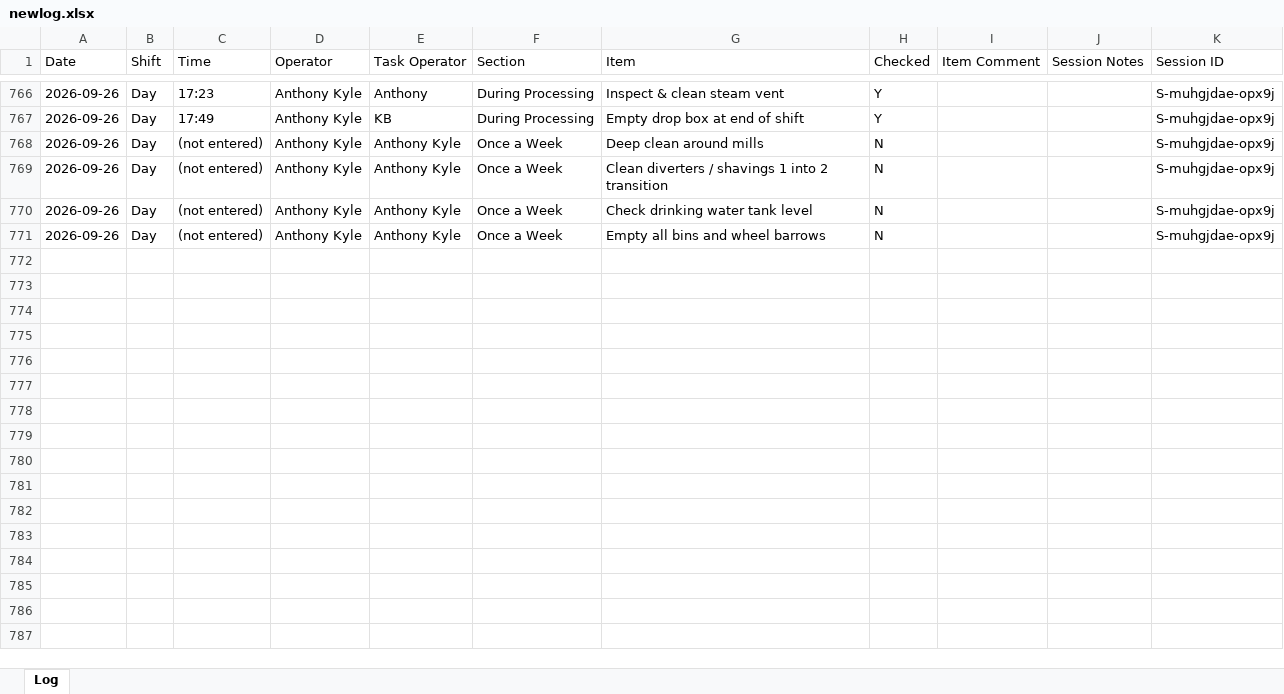
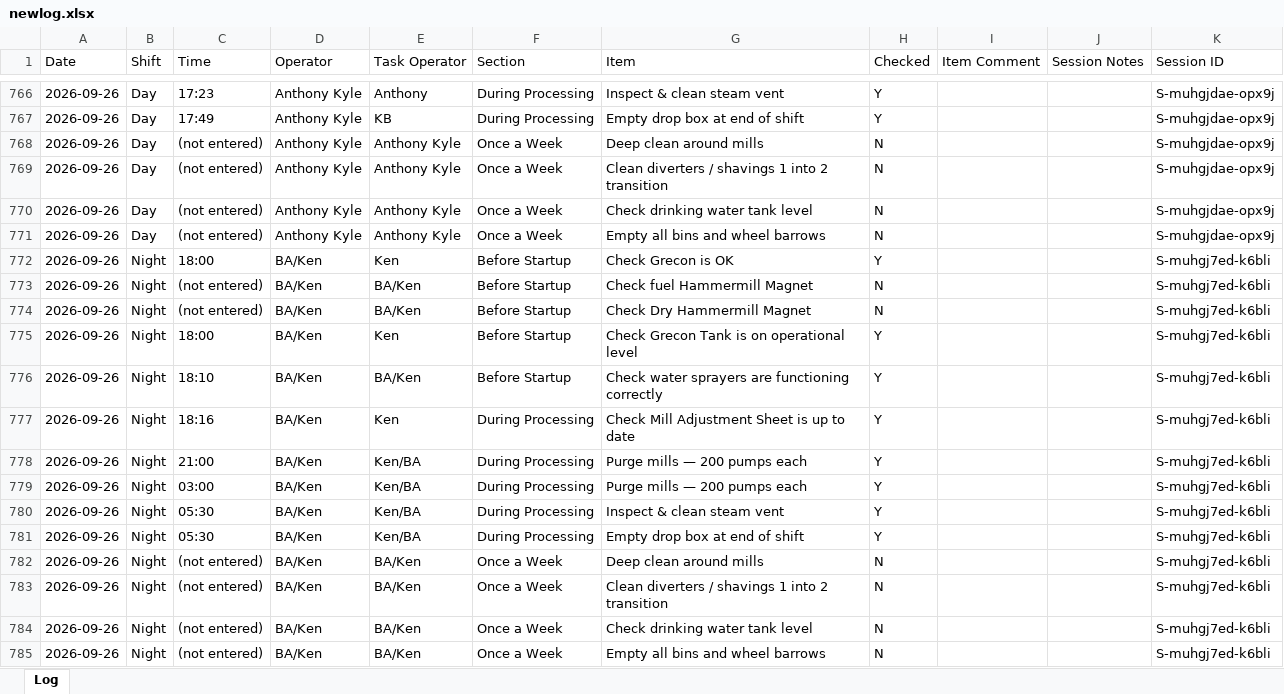
Before and after one commit to Tuan-Biomass/daily-checklist, an Excel workbook: newlog.xlsx, sheet Log, drawn as a sheet; only a part is shown, gaps mark what is left out; values as stored, in another font and other column widths than the file's, no borders; the diff names each change by its address in the sheet, - before the commit and + after, or states it on an @@ line.

Commit message:
Checklist log update 2026-09-26T08:18:45.811Z

```diff
--- a/newlog.xlsx (sheet Log)
+++ b/newlog.xlsx (sheet Log)
+row 772: 2026-09-26 | Night | 18:00 | BA/Ken | Ken | Before Startup | Check Grecon is OK | Y |  |  | S-muhgj7ed-k6bli
+row 773: 2026-09-26 | Night | (not entered) | BA/Ken | BA/Ken | Before Startup | Check fuel Hammermill Magnet | N |  |  | S-muhgj7ed-k6bli
+row 774: 2026-09-26 | Night | (not entered) | BA/Ken | BA/Ken | Before Startup | Check Dry Hammermill Magnet | N |  |  | S-muhgj7ed-k6bli
+row 775: 2026-09-26 | Night | 18:00 | BA/Ken | Ken | Before Startup | Check Grecon Tank is on operational level | Y |  |  | S-muhgj7ed-k6bli
+row 776: 2026-09-26 | Night | 18:10 | BA/Ken | BA/Ken | Before Startup | Check water sprayers are functioning correctly | Y |  |  | S-muhgj7ed-k6bli
+row 777: 2026-09-26 | Night | 18:16 | BA/Ken | Ken | During Processing | Check Mill Adjustment Sheet is up to date | Y |  |  | S-muhgj7ed-k6bli
+row 778: 2026-09-26 | Night | 21:00 | BA/Ken | Ken/BA | During Processing | Purge mills — 200 pumps each | Y |  |  | S-muhgj7ed-k6bli
+row 779: 2026-09-26 | Night | 03:00 | BA/Ken | Ken/BA | During Processing | Purge mills — 200 pumps each | Y |  |  | S-muhgj7ed-k6bli
+row 780: 2026-09-26 | Night | 05:30 | BA/Ken | Ken/BA | During Processing | Inspect & clean steam vent | Y |  |  | S-muhgj7ed-k6bli
+row 781: 2026-09-26 | Night | 05:30 | BA/Ken | Ken/BA | During Processing | Empty drop box at end of shift | Y |  |  | S-muhgj7ed-k6bli
+row 782: 2026-09-26 | Night | (not entered) | BA/Ken | BA/Ken | Once a Week | Deep clean around mills | N |  |  | S-muhgj7ed-k6bli
+row 783: 2026-09-26 | Night | (not entered) | BA/Ken | BA/Ken | Once a Week | Clean diverters / shavings 1 into 2 transition | N |  |  | S-muhgj7ed-k6bli
+row 784: 2026-09-26 | Night | (not entered) | BA/Ken | BA/Ken | Once a Week | Check drinking water tank level | N |  |  | S-muhgj7ed-k6bli
+row 785: 2026-09-26 | Night | (not entered) | BA/Ken | BA/Ken | Once a Week | Empty all bins and wheel barrows | N |  |  | S-muhgj7ed-k6bli
```
